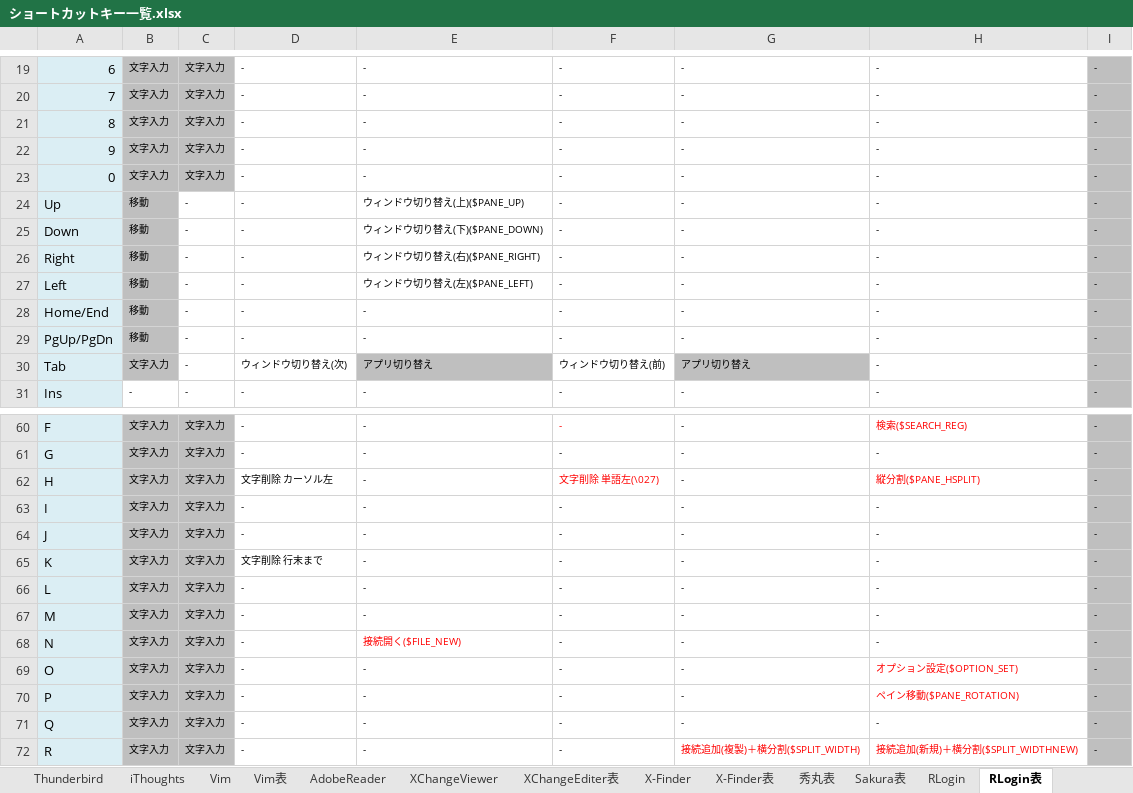
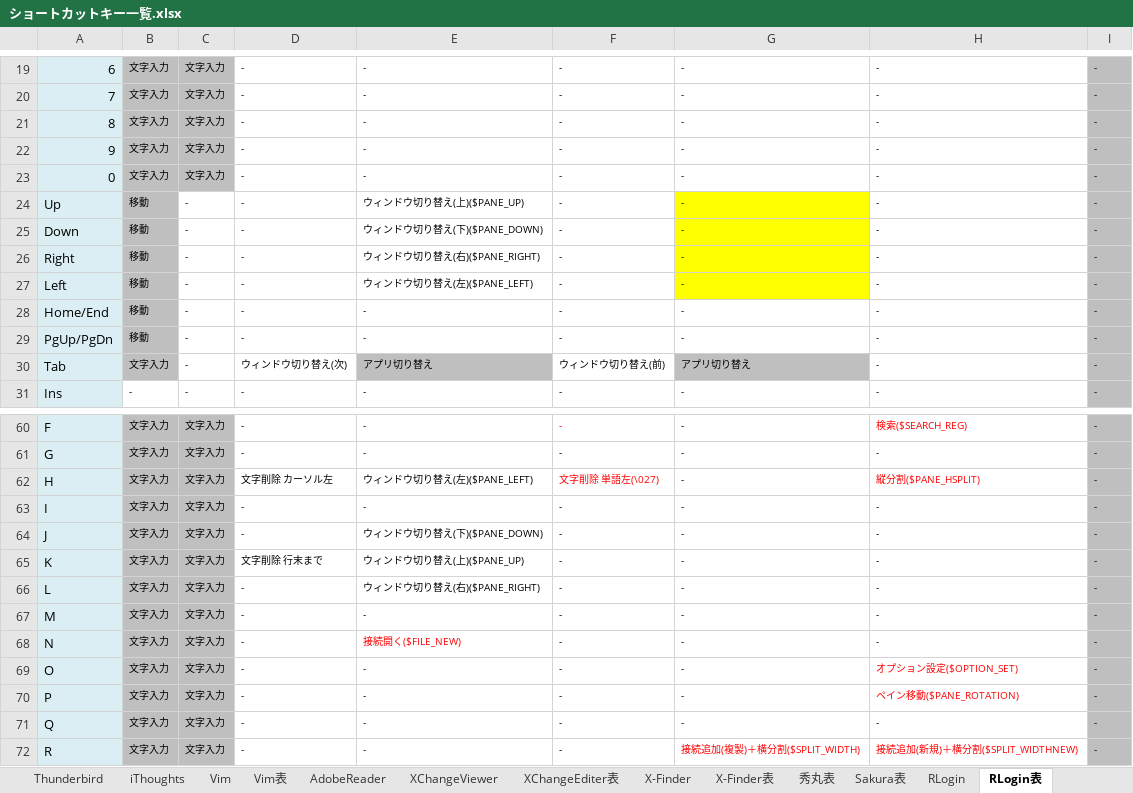
Before and after one commit to draemonash2/other, an Excel workbook: ショートカットキー一覧.xlsx, sheet RLogin表, drawn as a sheet; only a part is shown, gaps mark what is left out; values as stored, in another font and other column widths than the file's, no borders; the diff names each change by its address in the sheet, - before the commit and + after, or states it on an @@ line.

```diff
--- a/ショートカットキー一覧.xlsx (sheet RLogin表)
+++ b/ショートカットキー一覧.xlsx (sheet RLogin表)
-G24:G27 fill: none
+G24:G27 fill: #FFFF00
-E62: -
+E62: ウィンドウ切り替え(左)($PANE_LEFT)
-E64: -
+E64: ウィンドウ切り替え(下)($PANE_DOWN)
-E65: -
+E65: ウィンドウ切り替え(上)($PANE_UP)
-E66: -
+E66: ウィンドウ切り替え(右)($PANE_RIGHT)
```
Also changed, not shown: sheet WinTerm表, other sheet tabs.
